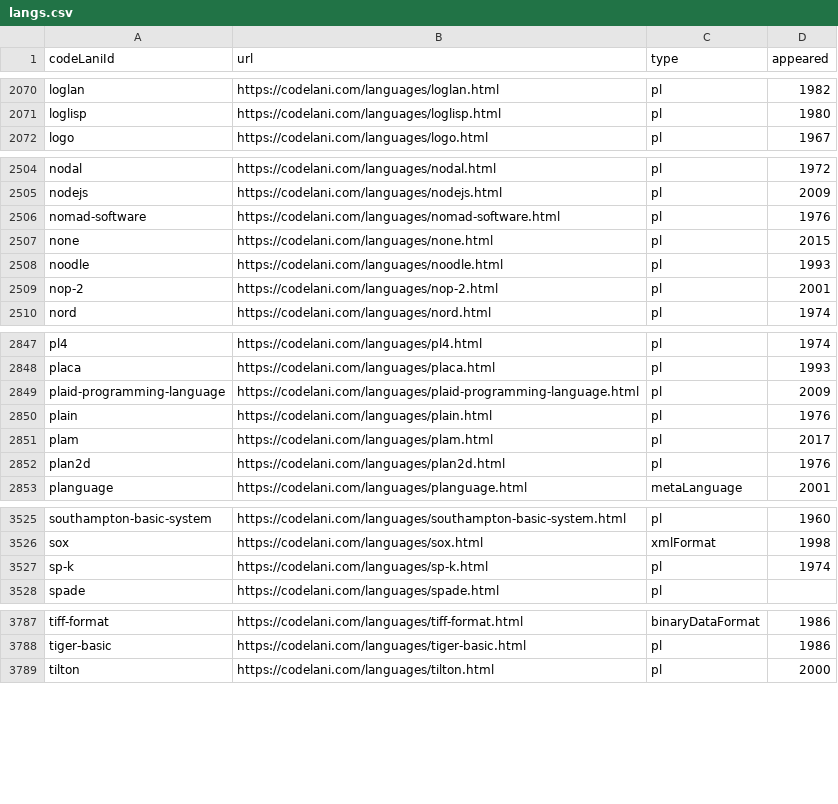
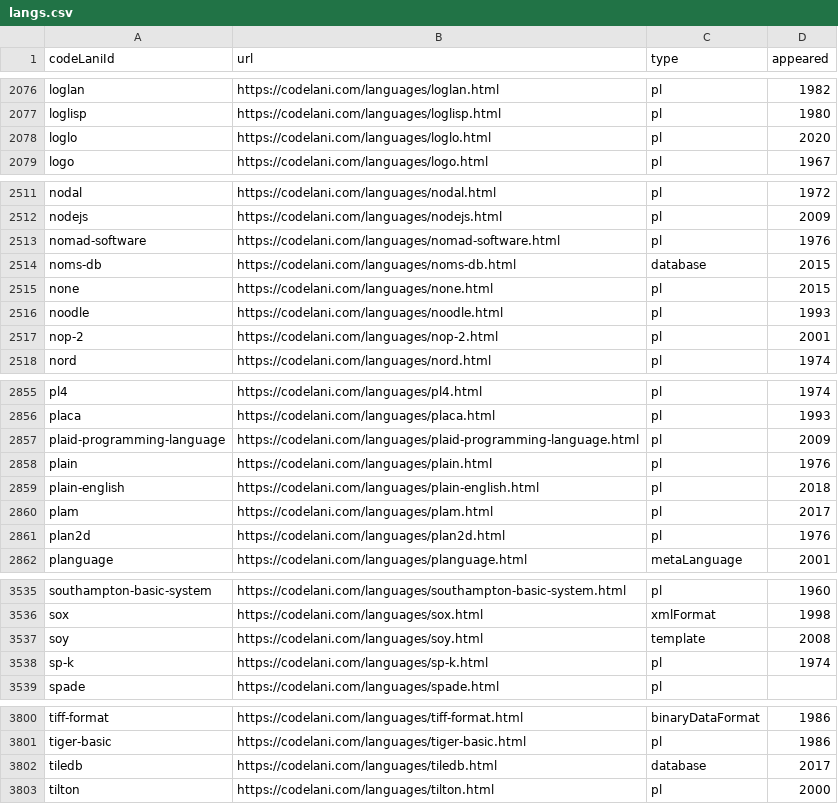
Before and after one commit to Gaetano1611/pldb, a CSV file: langs.csv, drawn as a sheet; only a part is shown, gaps mark what is left out; the diff covers the shown part only; the diff names each change by its address in the sheet, - before the commit and + after, or states it on an @@ line.

Commit message:
Database updates

```diff
--- a/langs.csv
+++ b/langs.csv
+row 2078: loglo | https://codelani.com/languages/loglo.html | pl | 2020
+row 2514: noms-db | https://codelani.com/languages/noms-db.html | database | 2015
+row 2859: plain-english | https://codelani.com/languages/plain-english.html | pl | 2018
+row 3537: soy | https://codelani.com/languages/soy.html | template | 2008
+row 3802: tiledb | https://codelani.com/languages/tiledb.html | database | 2017
```
Also changed, not shown: 13 added rows and 3 edited cells elsewhere in this file, 23 other files.
